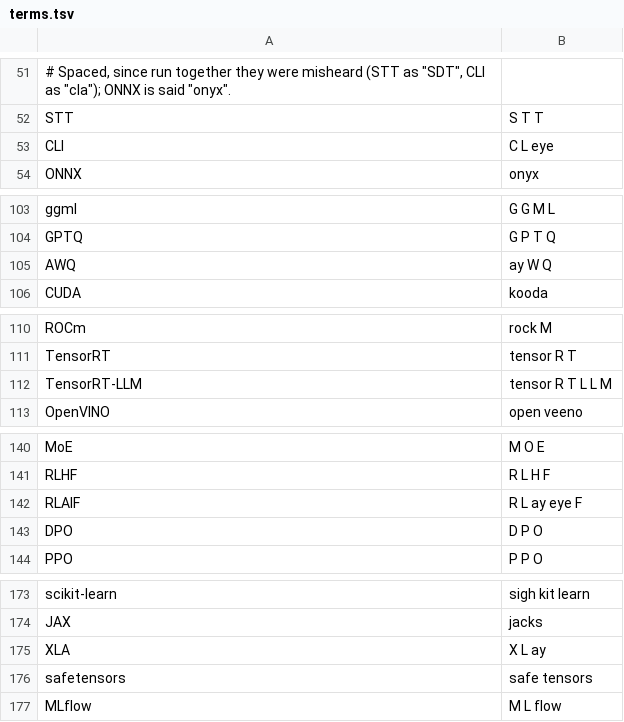
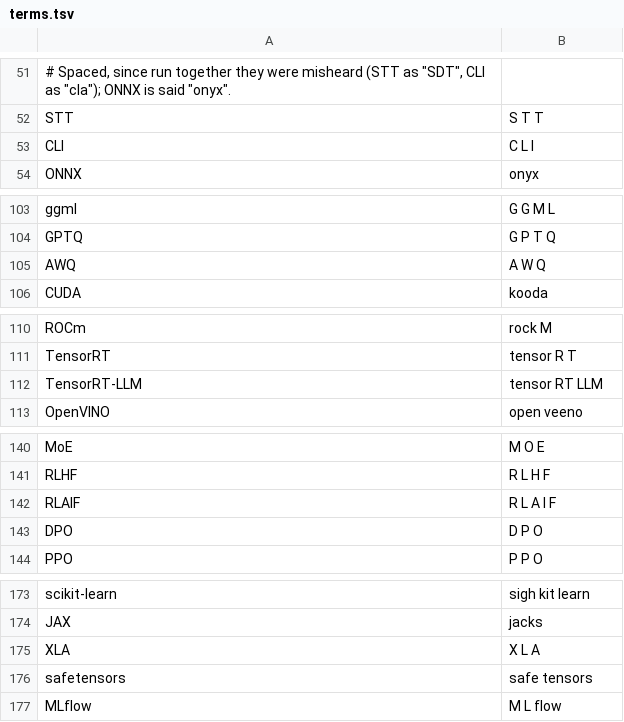
Before and after one commit to KaleComputer/lalala, a TSV file: src/voice/browserSpeech/matcha/en-gb/terms.tsv, drawn as a sheet; only a part is shown, gaps mark what is left out; the diff covers the shown part only; the diff names each change by its address in the sheet, - before the commit and + after, or states it on an @@ line.

```diff
--- a/src/voice/browserSpeech/matcha/en-gb/terms.tsv
+++ b/src/voice/browserSpeech/matcha/en-gb/terms.tsv
-B53: C L eye
+B53: C L I
-B105: ay W Q
+B105: A W Q
-B112: tensor R T L L M
+B112: tensor RT LLM
-B142: R L ay eye F
+B142: R L A I F
-B175: X L ay
+B175: X L A
```
Also changed, not shown: 1 added row and 25 edited cells elsewhere in this file, src/voice/browserSpeech/matcha/terms.tsv, 4 other files.
